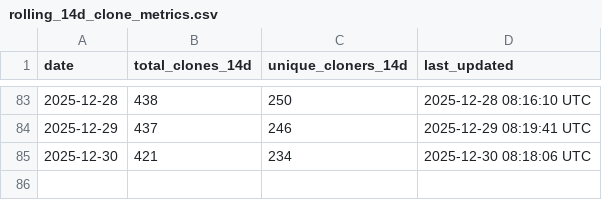
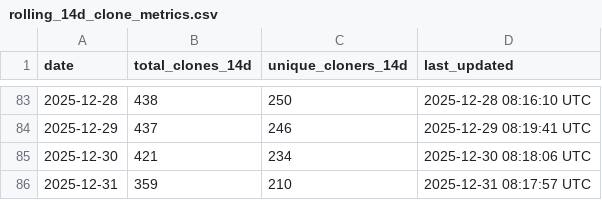
Before and after one commit to robotmcp/ros-mcp-server, a CSV file: .metrics/rolling_14d_clone_metrics.csv, drawn as a sheet; only a part is shown, gaps mark what is left out; the diff names each change by its address in the sheet, - before the commit and + after, or states it on an @@ line.

```diff
--- a/.metrics/rolling_14d_clone_metrics.csv
+++ b/.metrics/rolling_14d_clone_metrics.csv
+row 86: 2025-12-31 | 359 | 210 | 2025-12-31 08:17:57 UTC
```
Also changed, not shown: .metrics/daily_clone_metrics.csv.
